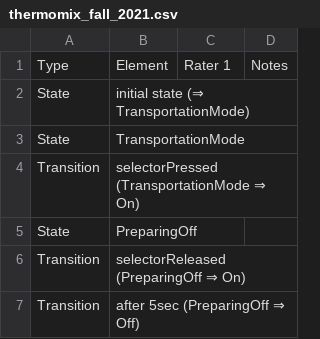
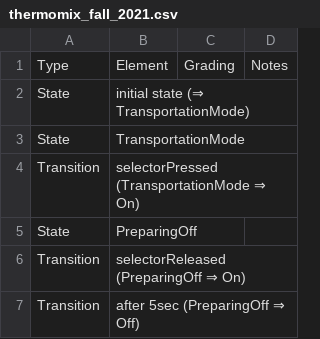
Before and after one commit to reheant/StateMachineLLM, a CSV file: backend/resources/ground_truth_grading/thermomix_fall_2021.csv, drawn as a sheet; only a part is shown.

```diff
--- a/backend/resources/ground_truth_grading/thermomix_fall_2021.csv
+++ b/backend/resources/ground_truth_grading/thermomix_fall_2021.csv
@@ -1,2 +1,2 @@
-Type,Element,Rater 1,Notes
+Type,Element,Grading,Notes
 State,"initial state (⇒ TransportationMode)",,
```
Also changed, not shown: backend/resources/ground_truth_grading/WUMPLE_fall_2023_Version_A.csv.
